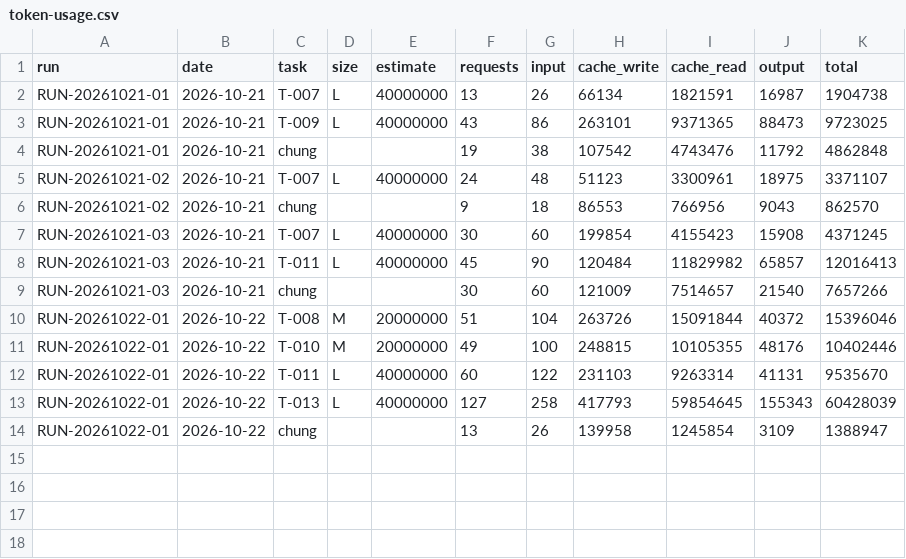
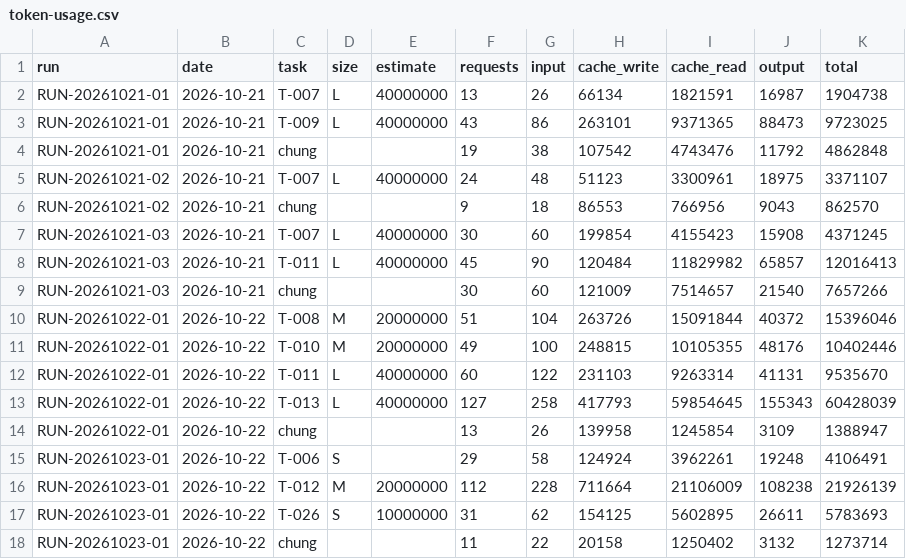
Before and after one commit to VGL-Studio/camera-pose, a CSV file: docs/metrics/token-usage.csv, drawn as a sheet.

```diff
--- a/docs/metrics/token-usage.csv
+++ b/docs/metrics/token-usage.csv
@@ -14 +14,5 @@ RUN-20261022-01,2026-10-22,T-013,L,40000000,127,258,417793,59854645,155343,60428
 RUN-20261022-01,2026-10-22,chung,,,13,26,139958,1245854,3109,1388947
+RUN-20261023-01,2026-10-22,T-006,S,,29,58,124924,3962261,19248,4106491
+RUN-20261023-01,2026-10-22,T-012,M,20000000,112,228,711664,21106009,108238,21926139
+RUN-20261023-01,2026-10-22,T-026,S,10000000,31,62,154125,5602895,26611,5783693
+RUN-20261023-01,2026-10-22,chung,,,11,22,20158,1250402,3132,1273714
```
Also changed, not shown: 2 other files.
